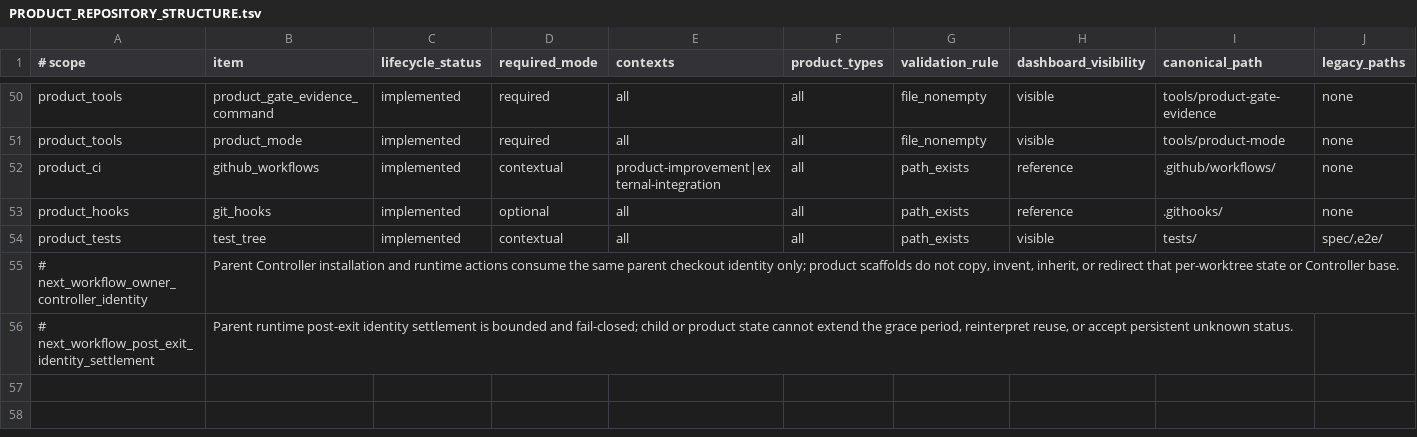
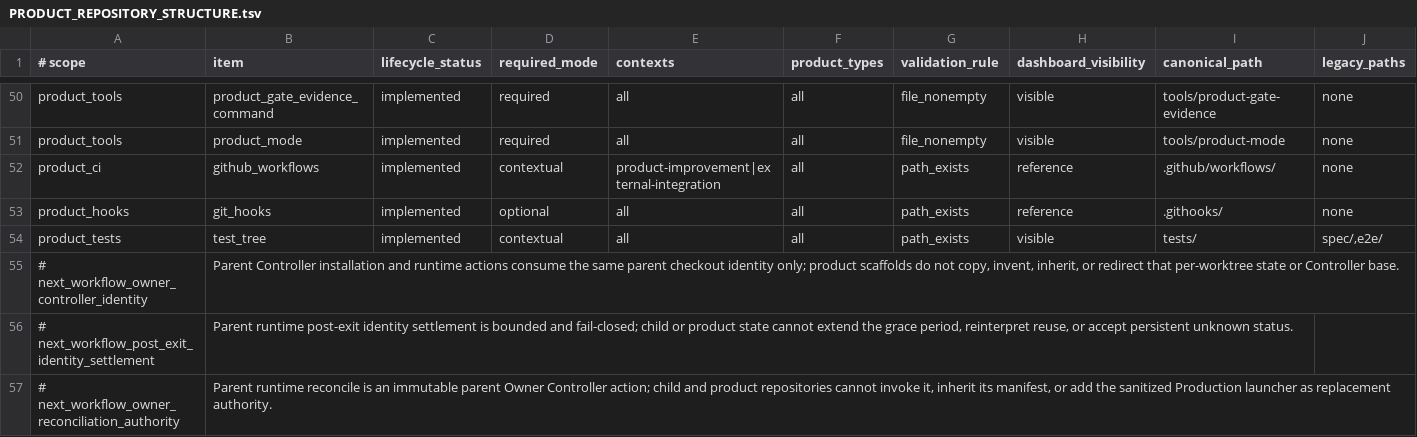
Before and after one commit to xxxMasahiro/ai-driven-development-lesson, a TSV file: docs/workflow/PRODUCT_REPOSITORY_STRUCTURE.tsv, drawn as a sheet; only a part is shown, gaps mark what is left out; rows hold the shown columns only; the diff names each change by its address in the sheet, - before the commit and + after, or states it on an @@ line.

```diff
--- a/docs/workflow/PRODUCT_REPOSITORY_STRUCTURE.tsv
+++ b/docs/workflow/PRODUCT_REPOSITORY_STRUCTURE.tsv
+row 57: # next_workflow_owner_reconciliation_authority | Parent runtime reconcile is an immutable parent Owner Controller action; child and product repositories cannot invoke it, inherit its manifest, or add the sanitized Production launcher as replacement authority.
```
Also changed, not shown: docs/workflow/AS_BUILT_SYNC_CONTRACT.tsv, docs/workflow/DEVELOPMENT_AUTONOMY_WORKFLOW.tsv, 27 other files.
